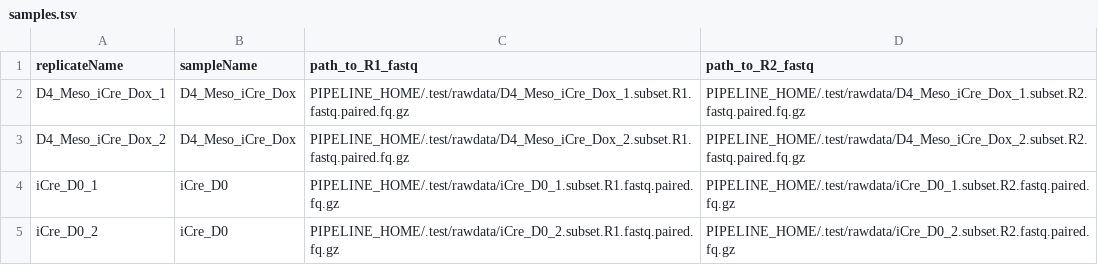
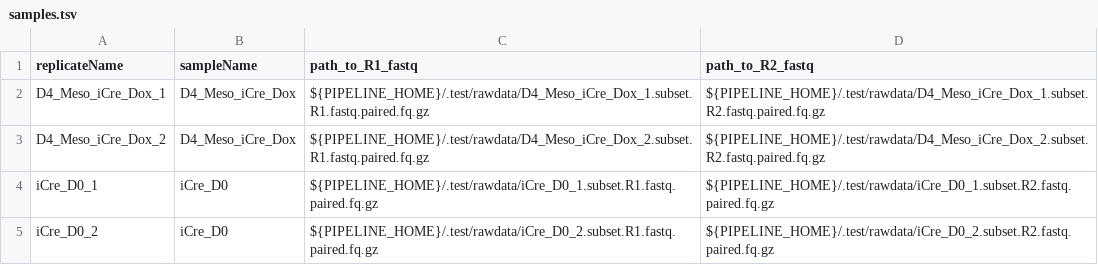
Before and after one commit to abcsFrederick/ASPEN, a TSV file: config/samples.tsv, drawn as a sheet.

Commit message:
fix: Replaced literal 'PIPELINE_HOME' with '${PIPELINE_HOME}' in fastq paths for samples.tsv ... used for testing

```diff
--- a/config/samples.tsv
+++ b/config/samples.tsv
@@ -1,5 +1,5 @@
 replicateName	sampleName	path_to_R1_fastq	path_to_R2_fastq
-D4_Meso_iCre_Dox_1	D4_Meso_iCre_Dox	PIPELINE_HOME/.test/rawdata/D4_Meso_iCre_Dox_1.subset.R1.fastq.paired.fq.gz	PIPELINE_HOME/.test/rawdata/D4_Meso_iCre_Dox_1.subset.R2.fastq.paired.fq.gz
-D4_Meso_iCre_Dox_2	D4_Meso_iCre_Dox	PIPELINE_HOME/.test/rawdata/D4_Meso_iCre_Dox_2.subset.R1.fastq.paired.fq.gz	PIPELINE_HOME/.test/rawdata/D4_Meso_iCre_Dox_2.subset.R2.fastq.paired.fq.gz
-iCre_D0_1	iCre_D0	PIPELINE_HOME/.test/rawdata/iCre_D0_1.subset.R1.fastq.paired.fq.gz	PIPELINE_HOME/.test/rawdata/iCre_D0_1.subset.R2.fastq.paired.fq.gz
-iCre_D0_2	iCre_D0	PIPELINE_HOME/.test/rawdata/iCre_D0_2.subset.R1.fastq.paired.fq.gz	PIPELINE_HOME/.test/rawdata/iCre_D0_2.subset.R2.fastq.paired.fq.gz
+D4_Meso_iCre_Dox_1	D4_Meso_iCre_Dox	${PIPELINE_HOME}/.test/rawdata/D4_Meso_iCre_Dox_1.subset.R1.fastq.paired.fq.gz	${PIPELINE_HOME}/.test/rawdata/D4_Meso_iCre_Dox_1.subset.R2.fastq.paired.fq.gz
+D4_Meso_iCre_Dox_2	D4_Meso_iCre_Dox	${PIPELINE_HOME}/.test/rawdata/D4_Meso_iCre_Dox_2.subset.R1.fastq.paired.fq.gz	${PIPELINE_HOME}/.test/rawdata/D4_Meso_iCre_Dox_2.subset.R2.fastq.paired.fq.gz
+iCre_D0_1	iCre_D0	${PIPELINE_HOME}/.test/rawdata/iCre_D0_1.subset.R1.fastq.paired.fq.gz	${PIPELINE_HOME}/.test/rawdata/iCre_D0_1.subset.R2.fastq.paired.fq.gz
+iCre_D0_2	iCre_D0	${PIPELINE_HOME}/.test/rawdata/iCre_D0_2.subset.R1.fastq.paired.fq.gz	${PIPELINE_HOME}/.test/rawdata/iCre_D0_2.subset.R2.fastq.paired.fq.gz
```
